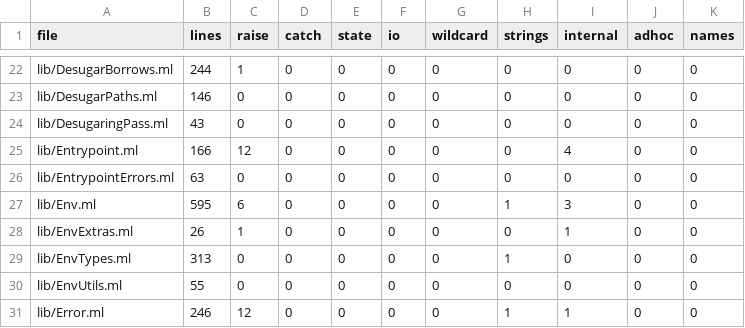
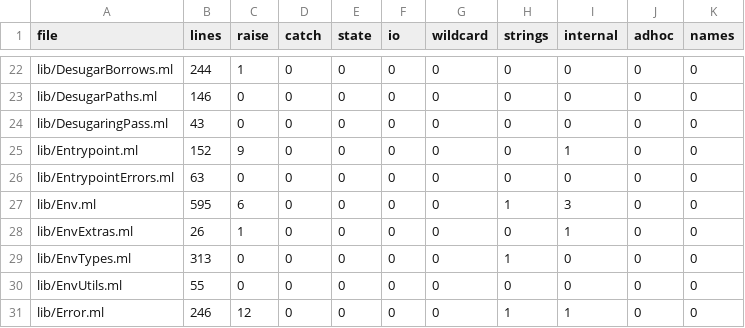
Before and after one commit to seiei-sogen/zustral, a TSV file: tools/refactoring/expected/metrics.tsv, drawn as a sheet; only a part is shown, gaps mark what is left out.

```diff
--- a/tools/refactoring/expected/metrics.tsv
+++ b/tools/refactoring/expected/metrics.tsv
@@ -24,3 +24,3 @@ lib/DesugarPaths.ml	146	0	0	0	0	0	0	0	0	0
 lib/DesugaringPass.ml	43	0	0	0	0	0	0	0	0	0
-lib/Entrypoint.ml	166	12	0	0	0	0	0	4	0	0
+lib/Entrypoint.ml	152	9	0	0	0	0	0	1	0	0
 lib/EntrypointErrors.ml	63	0	0	0	0	0	0	0	0	0
```
Also changed, not shown: 1 other file.
